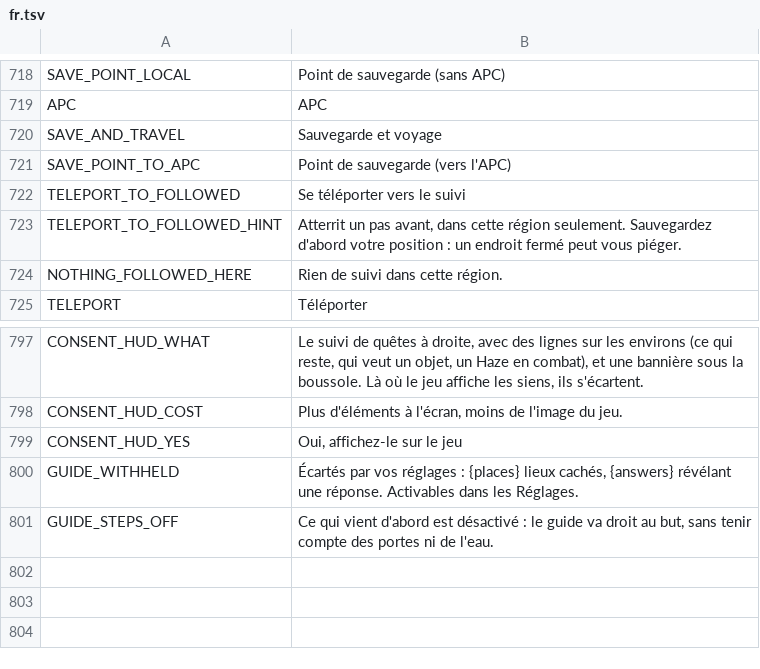
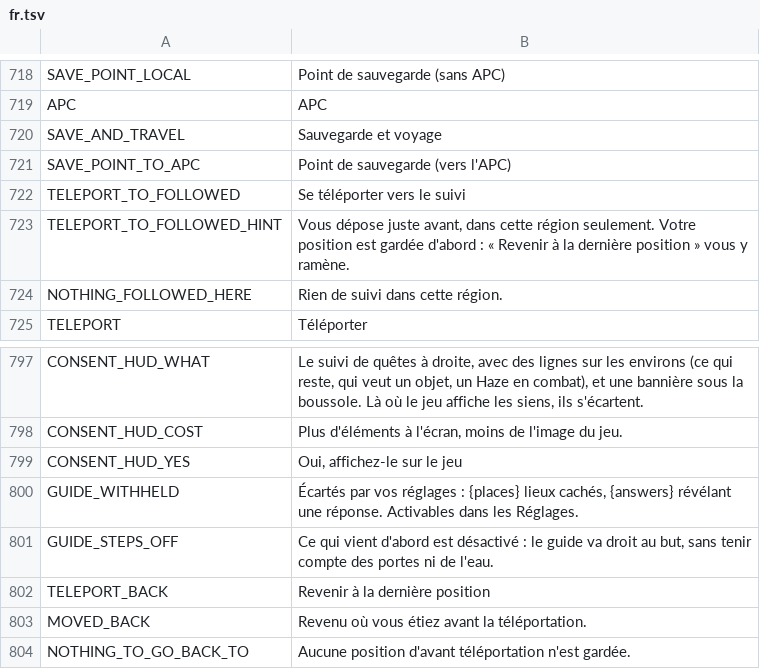
Before and after one commit to myso-kr/hell-is-us-mod, a TSV file: assets/i18n/fr.tsv, drawn as a sheet; only a part is shown, gaps mark what is left out.

```diff
--- a/assets/i18n/fr.tsv
+++ b/assets/i18n/fr.tsv
@@ -722,3 +722,3 @@ SAVE_POINT_TO_APC	Point de sauvegarde (vers l'APC)
 TELEPORT_TO_FOLLOWED	Se téléporter vers le suivi
-TELEPORT_TO_FOLLOWED_HINT	Atterrit un pas avant, dans cette région seulement. Sauvegardez d'abord votre position : un endroit fermé peut vous piéger.
+TELEPORT_TO_FOLLOWED_HINT	Vous dépose juste avant, dans cette région seulement. Votre position est gardée d'abord : « Revenir à la dernière position » vous y ramène.
 NOTHING_FOLLOWED_HERE	Rien de suivi dans cette région.
@@ -801 +801,4 @@ GUIDE_WITHHELD	Écartés par vos réglages : {places} lieux cachés, {answers} r
 GUIDE_STEPS_OFF	"Ce qui vient d'abord" est désactivé : le guide va droit au but, sans tenir compte des portes ni de l'eau.
+TELEPORT_BACK	Revenir à la dernière position
+MOVED_BACK	Revenu où vous étiez avant la téléportation.
+NOTHING_TO_GO_BACK_TO	Aucune position d'avant téléportation n'est gardée.
```
Also changed, not shown: assets/i18n/es.tsv, assets/i18n/ja.tsv, 15 other files.
